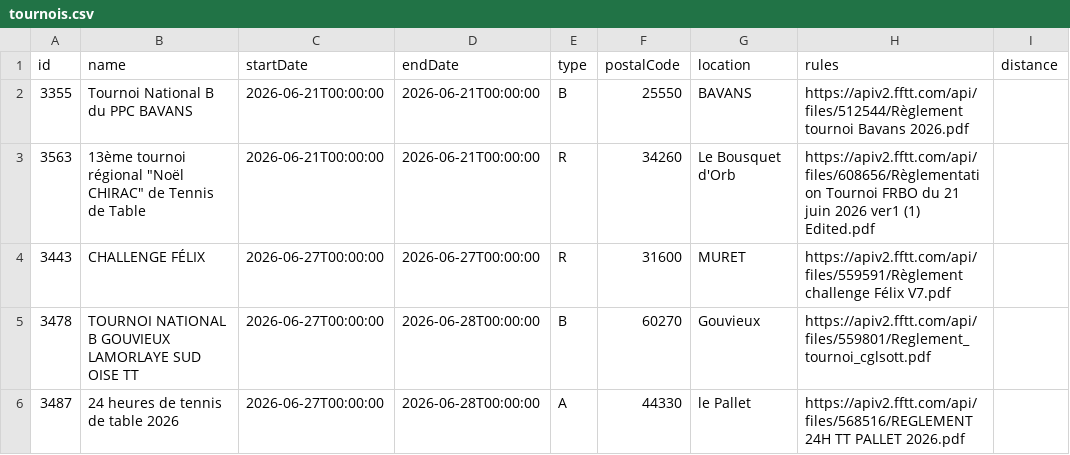
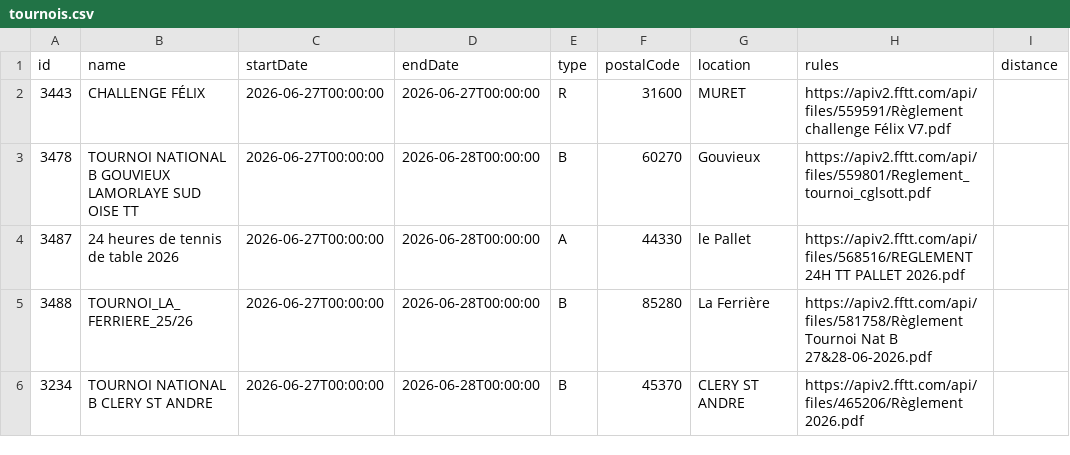
Before and after one commit to dcuenot/scrape_tournaments, a CSV file: csv/tournois.csv, drawn as a sheet; only a part is shown; the shorter side is filled out with more unchanged rows.

```diff
--- a/csv/tournois.csv
+++ b/csv/tournois.csv
@@ -1,4 +1,2 @@
 id,name,startDate,endDate,type,postalCode,location,rules,distance
-3355,Tournoi National B du PPC BAVANS,2026-06-21T00:00:00,2026-06-21T00:00:00,B,25550,BAVANS,https://apiv2.fftt.com/api/files/512544/Règlement tournoi Bavans 2026.pdf,
-3563,"13ème tournoi régional ""Noël CHIRAC"" de Tennis de Table ",2026-06-21T00:00:00,2026-06-21T00:00:00,R,34260,Le Bousquet d'Orb,https://apiv2.fftt.com/api/files/608656/Règlementation Tournoi FRBO du 21 juin 2026 ver1 (1) Edited.pdf,
 3443,CHALLENGE FÉLIX,2026-06-27T00:00:00,2026-06-27T00:00:00,R,31600,MURET,https://apiv2.fftt.com/api/files/559591/Règlement challenge Félix V7.pdf,
```
